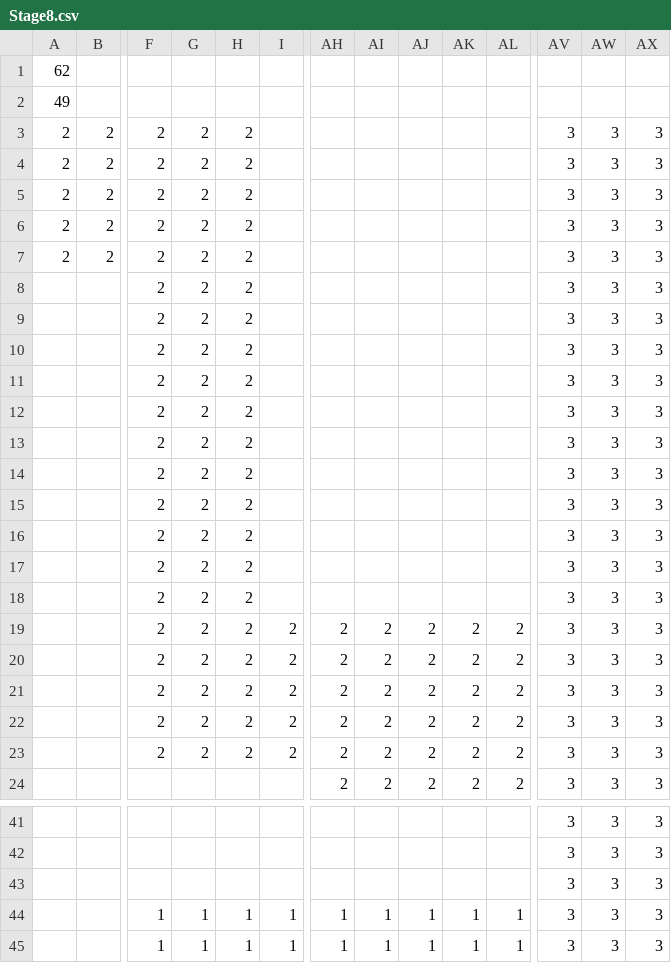
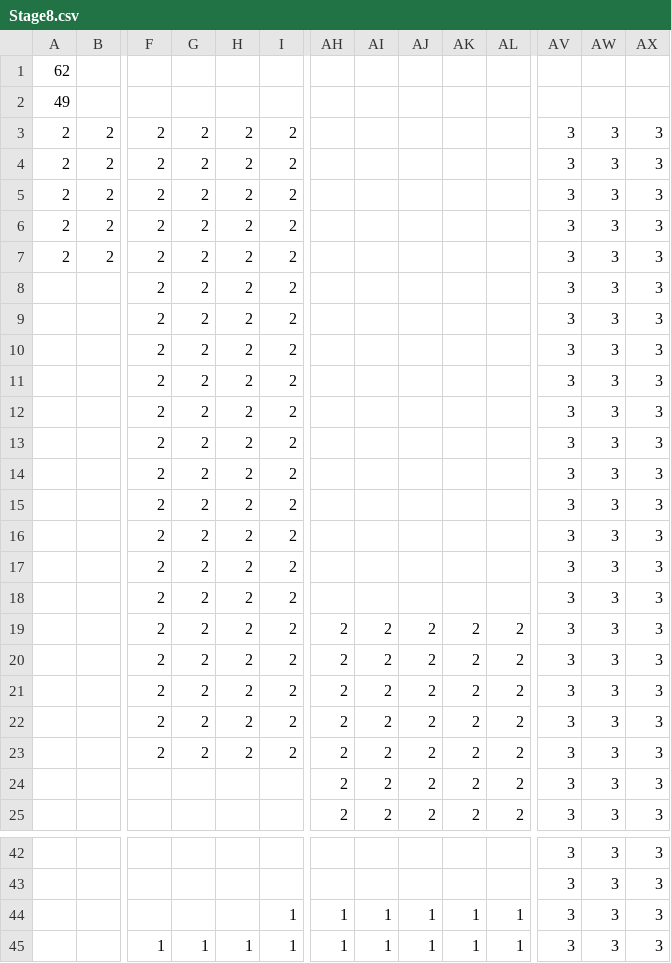
Before and after one commit to doragenaitanaka/Hew2025-ProtoType, a CSV file: Hew2025_ProtoType/Stage8.csv, drawn as a sheet; only a part is shown, gaps mark what is left out; removed rows and columns are numbered as before the commit, all else as after; rows hold the shown columns only; the diff names each change by its address in the sheet, - before the commit and + after, or states it on an @@ line.

Commit message:
stage5と8のCSV変更

```diff
--- a/Hew2025_ProtoType/Stage8.csv
+++ b/Hew2025_ProtoType/Stage8.csv
-I3:I18: (empty)
+I3:I18: 2
+row 24:  |  |  |  |  |  | 2 | 2 | 2 | 2 | 2 | 3 | 3 | 3
-row 43:  |  |  |  |  |  |  |  |  |  |  | 3 | 3 | 3
-F44: 1
+F44: (empty)
-G44: 1
+G44: (empty)
-H44: 1
+H44: (empty)
```
Also changed, not shown: Hew2025_ProtoType/Stage5.csv.
